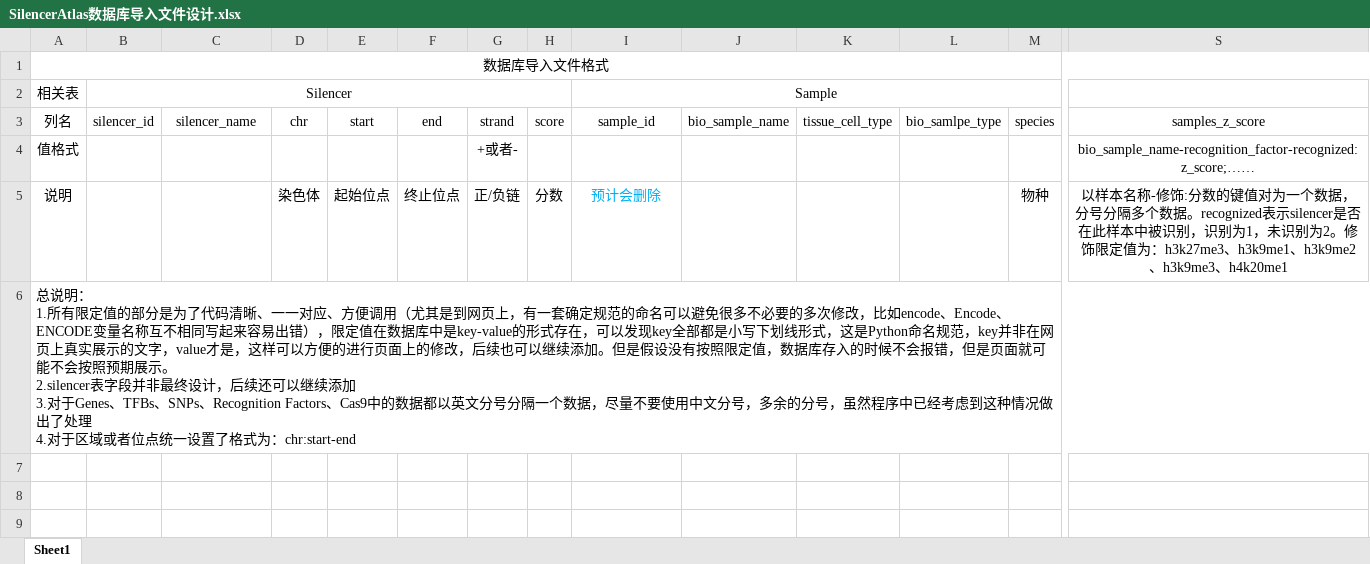
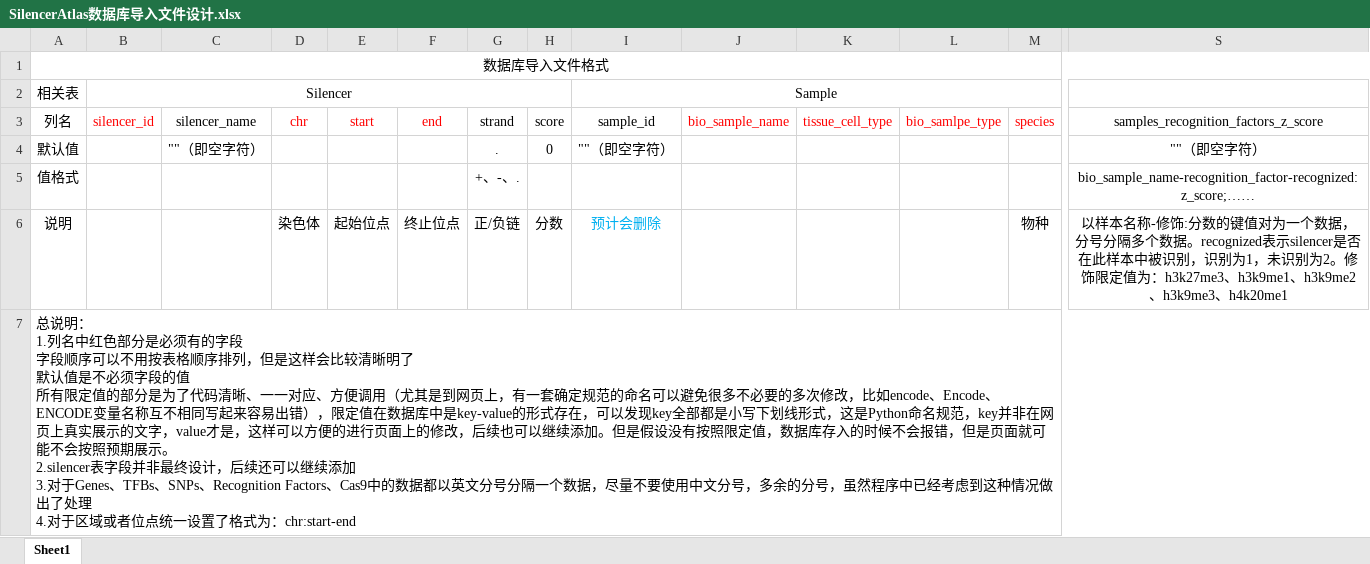
Before and after one commit to WMU-SuLab/DjangoSystem, an Excel workbook: docs/zh-Hans/SilencerAtlas/SilencerAtlas数据库导入文件设计.xlsx, sheet Sheet1, drawn as a sheet; only a part is shown, gaps mark what is left out; values as stored, in another font and other column widths than the file's, no borders; addresses are those after the commit; rows hold the shown columns only; ↵ is a line break in a cell; the diff names each change by its address in the sheet, - before the commit and + after, or states it on an @@ line.

```diff
--- a/docs/zh-Hans/SilencerAtlas/SilencerAtlas数据库导入文件设计.xlsx (sheet Sheet1)
+++ b/docs/zh-Hans/SilencerAtlas/SilencerAtlas数据库导入文件设计.xlsx (sheet Sheet1)
-B3 text colour: black
+B3 text colour: #FF0000
-D3:F3 text colour: black
+D3:F3 text colour: #FF0000
-J3:M3 text colour: black
+J3:M3 text colour: #FF0000
-S3: samples_z_score
+S3: samples_recognition_factors_z_score
+row 4: 默认值 |  | ""（即空字符） |  |  |  | . | 0 | ""（即空字符） |  |  |  |  | ""（即空字符）
-G5 (strand): +或者-
+G5 (strand): +、-、.
-A7 (列名): …明： ↵ 1.所有限定…
+A7 (列名): …明： ↵ 1.列名中红色部分是必须有的字段 ↵ 字段顺序可以不用按表格顺序排列，但是这样会比较清晰明了 ↵ 默认值是不必须字段的值 ↵ 所有限定…
```
Also changed, not shown: 20 other files.
